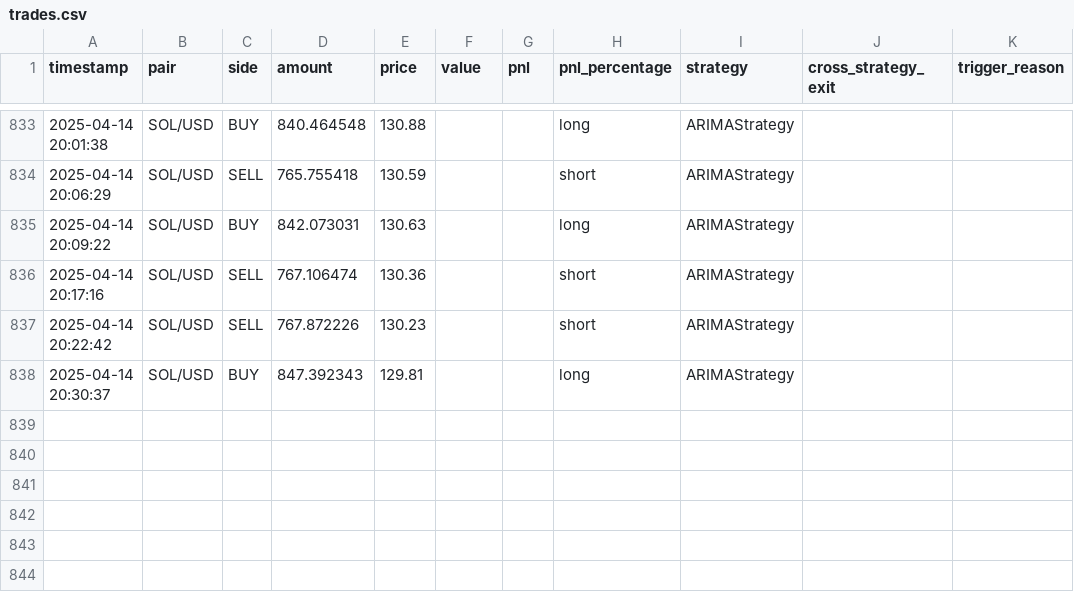
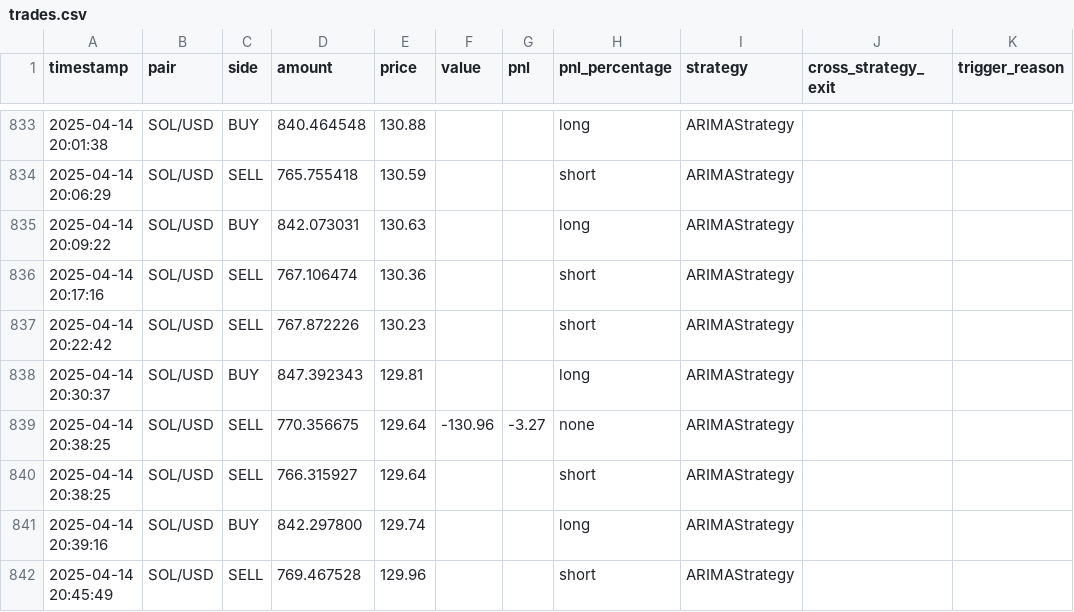
Before and after one commit to LiftOffr/LiftOffr-Bot, a CSV file: trades.csv, drawn as a sheet; only a part is shown, gaps mark what is left out; the diff names each change by its address in the sheet, - before the commit and + after, or states it on an @@ line.

```diff
--- a/trades.csv
+++ b/trades.csv
+row 839: 2025-04-14 20:38:25 | SOL/USD | SELL | 770.356675 | 129.64 | -130.96 | -3.27 | none | ARIMAStrategy
+row 840: 2025-04-14 20:38:25 | SOL/USD | SELL | 766.315927 | 129.64 |  |  | short | ARIMAStrategy
+row 841: 2025-04-14 20:39:16 | SOL/USD | BUY | 842.297800 | 129.74 |  |  | long | ARIMAStrategy
+row 842: 2025-04-14 20:45:49 | SOL/USD | SELL | 769.467528 | 129.96 |  |  | short | ARIMAStrategy
```
Also changed, not shown: 8 other files.
